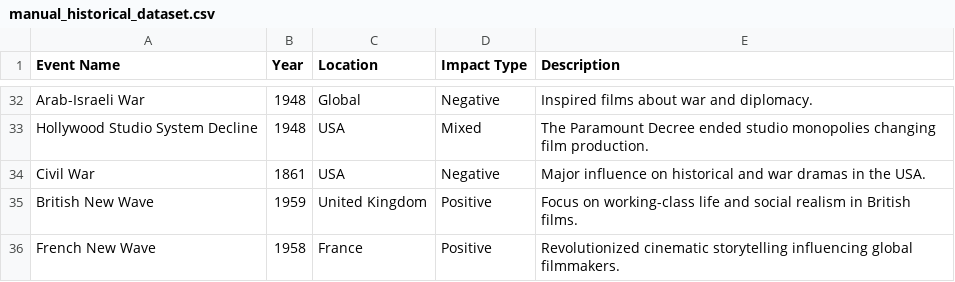
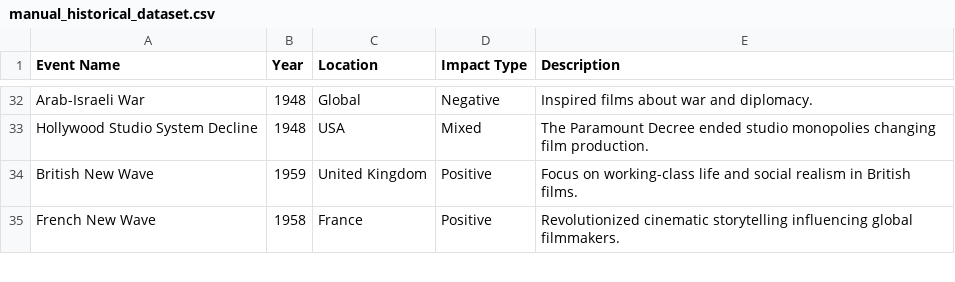
Before and after one commit to epfl-ada/ada-2024-project-nostringsadached, a CSV file: data/manual_historical_dataset.csv, drawn as a sheet; only a part is shown, gaps mark what is left out.

```diff
--- a/data/manual_historical_dataset.csv
+++ b/data/manual_historical_dataset.csv
@@ -33,3 +33,2 @@ Arab-Israeli War,1948,Global,Negative,Inspired films about war and diplomacy.
 Hollywood Studio System Decline,1948,USA,Mixed,The Paramount Decree ended studio monopolies changing film production.
-Civil War,1861,USA,Negative,Major influence on historical and war dramas in the USA.
 British New Wave,1959,United Kingdom,Positive,Focus on working-class life and social realism in British films.
```
Also changed, not shown: 3 other files.
